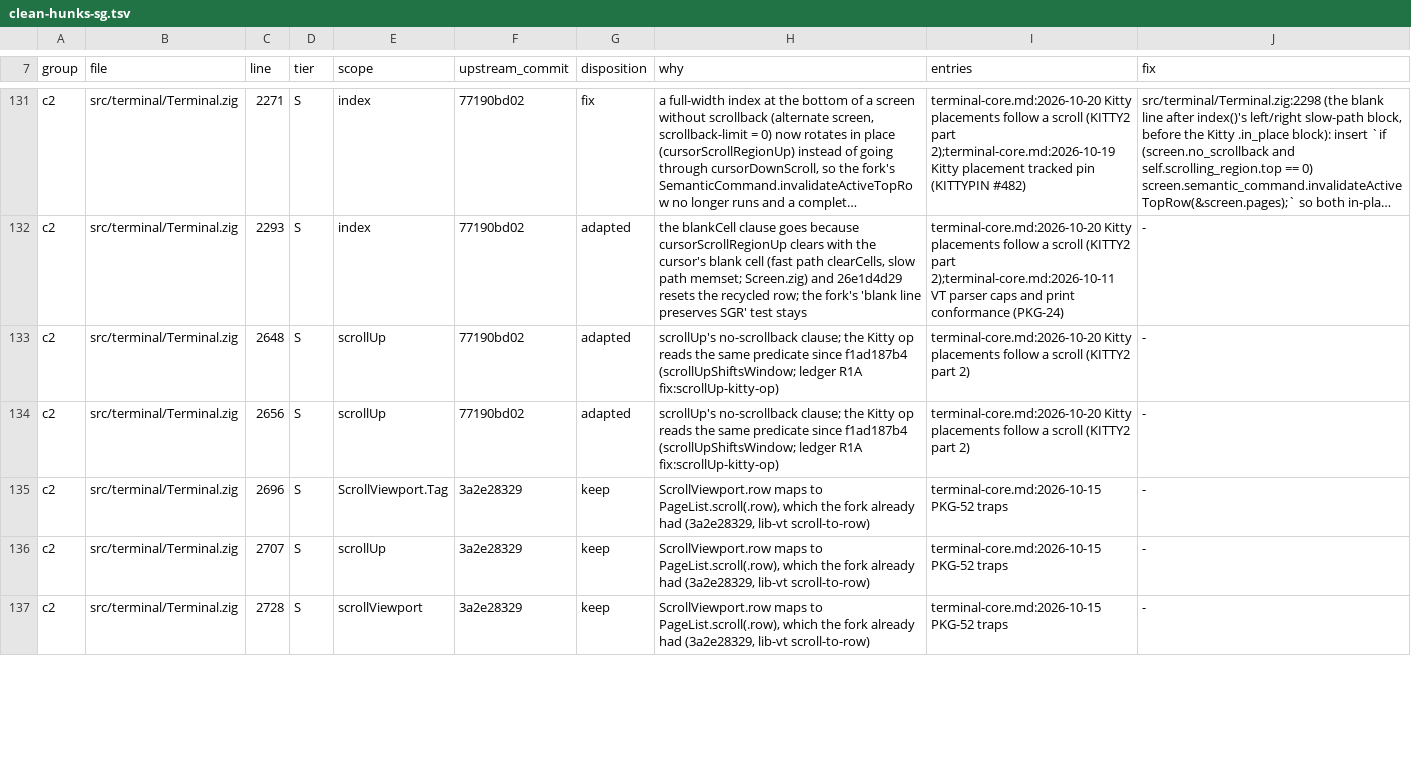
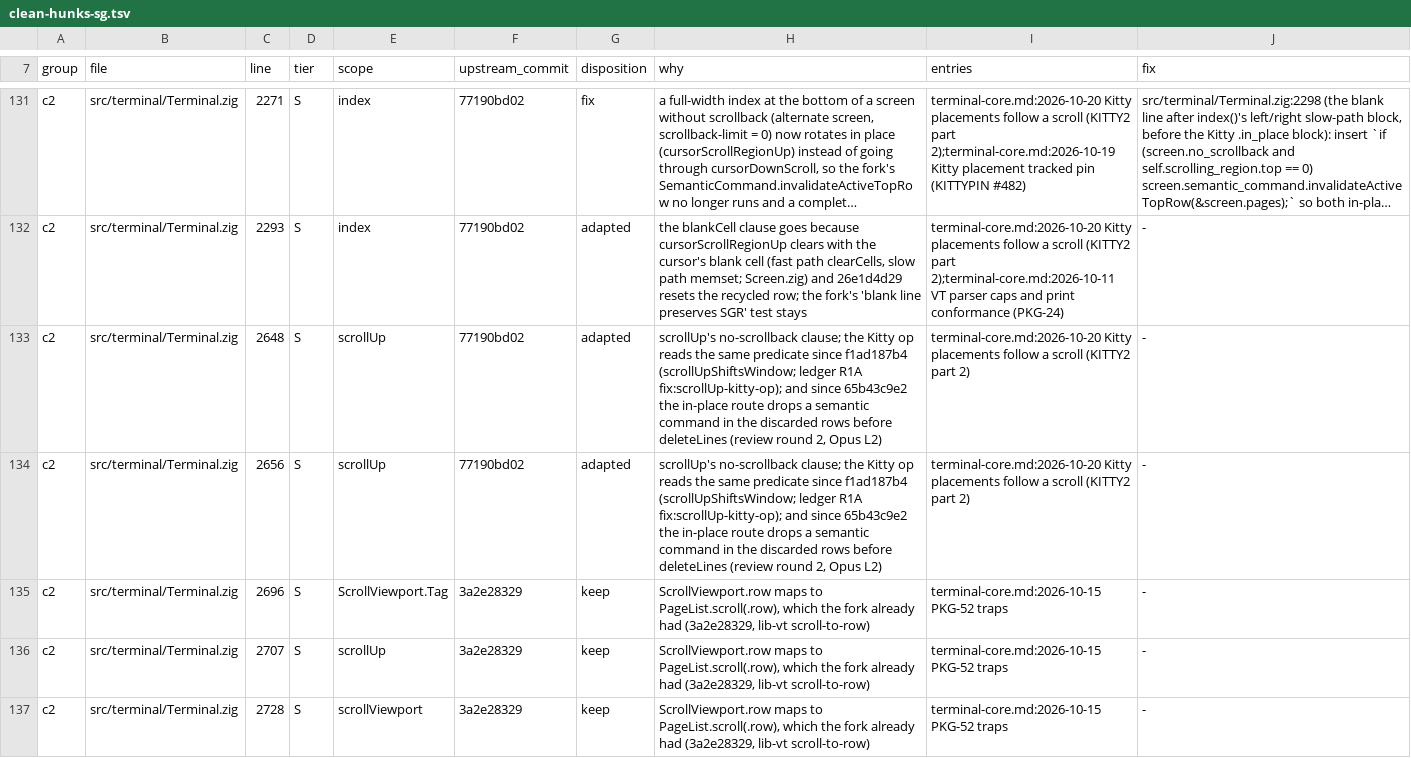
Before and after one commit to amanthanvi/noctty, a TSV file: plans/stone-1a/clean-hunks-sg.tsv, drawn as a sheet; only a part is shown, gaps mark what is left out; long unchanged cells end in …; the diff names each change by its address in the sheet, - before the commit and + after, or states it on an @@ line.

```diff
--- a/plans/stone-1a/clean-hunks-sg.tsv
+++ b/plans/stone-1a/clean-hunks-sg.tsv
-H133:H134 (why): …ledger R1A fix:scrollUp-kitty-op)
+H133:H134 (why): …ledger R1A fix:scrollUp-kitty-op); and since 65b43c9e2 the in-place route drops a semantic command in the discarded rows before deleteLines (review round 2, Opus L2)
```
Also changed, not shown: plans/stone-1a/resolution-ledger.tsv, 5 other files.
